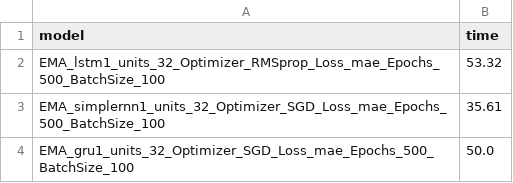
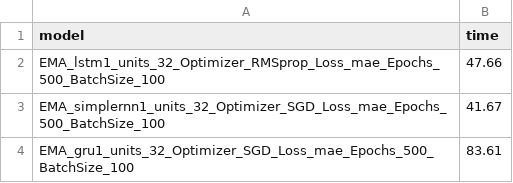
Before and after one commit to Glodgar/comparison-RNN, a CSV file: results/EMA_T/EMA_time_T.csv, drawn as a sheet.

```diff
--- a/results/EMA_T/EMA_time_T.csv
+++ b/results/EMA_T/EMA_time_T.csv
@@ -1,4 +1,4 @@
 model,time
-EMA_lstm1_units_32_Optimizer_RMSprop_Loss_mae_Epochs_500_BatchSize_100,53.32
-EMA_simplernn1_units_32_Optimizer_SGD_Loss_mae_Epochs_500_BatchSize_100,35.61
-EMA_gru1_units_32_Optimizer_SGD_Loss_mae_Epochs_500_BatchSize_100,50.0
+EMA_lstm1_units_32_Optimizer_RMSprop_Loss_mae_Epochs_500_BatchSize_100,47.66
+EMA_simplernn1_units_32_Optimizer_SGD_Loss_mae_Epochs_500_BatchSize_100,41.67
+EMA_gru1_units_32_Optimizer_SGD_Loss_mae_Epochs_500_BatchSize_100,83.61
```
Also changed, not shown: results/EMA_T/EMA_averageDistance_T.csv, results/EMA_T/EMA_gru1_units_32_Optimizer_SGD_Loss_mae_Epochs_500_BatchSize_100/history/EMA_gru1_units_32_Optimizer_SGD_Loss_mae_Epochs_500_BatchSize_100.csv, 35 other files.
